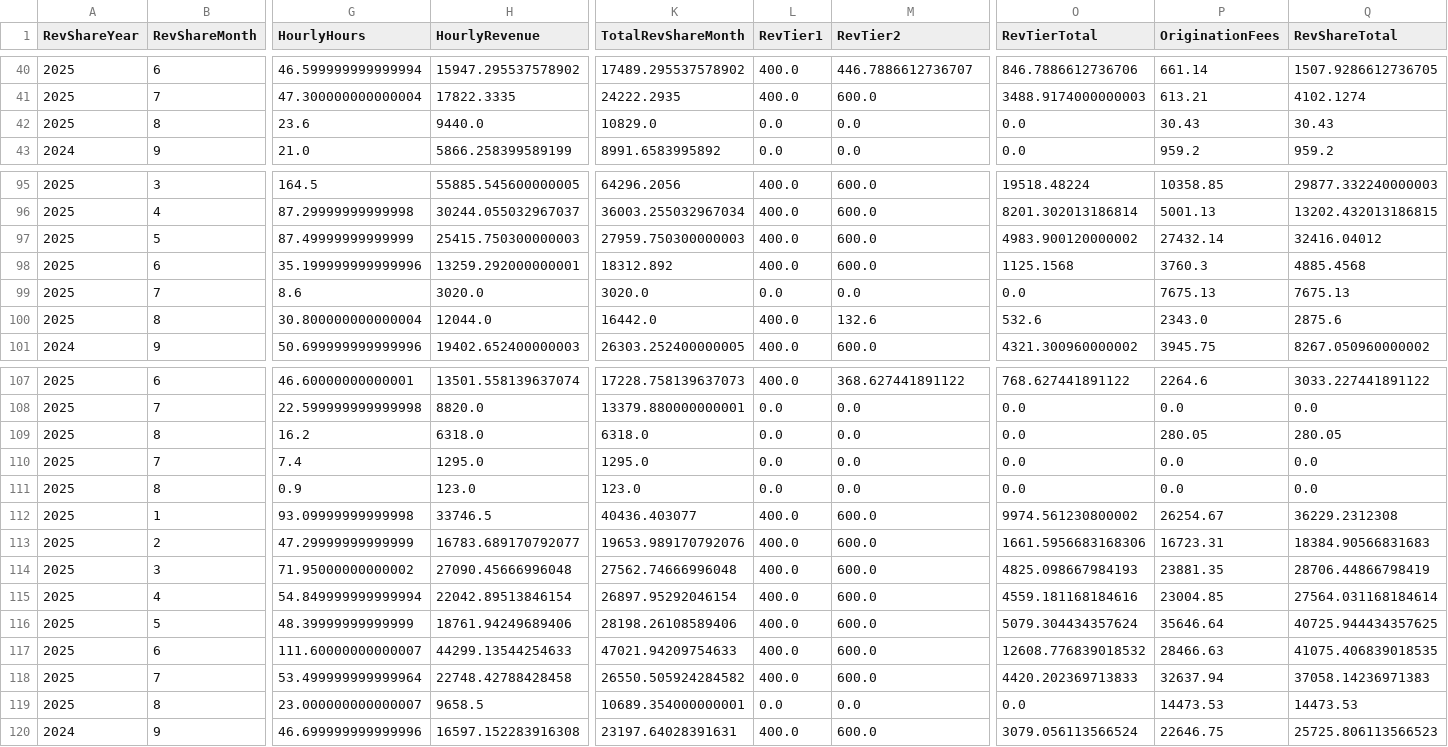
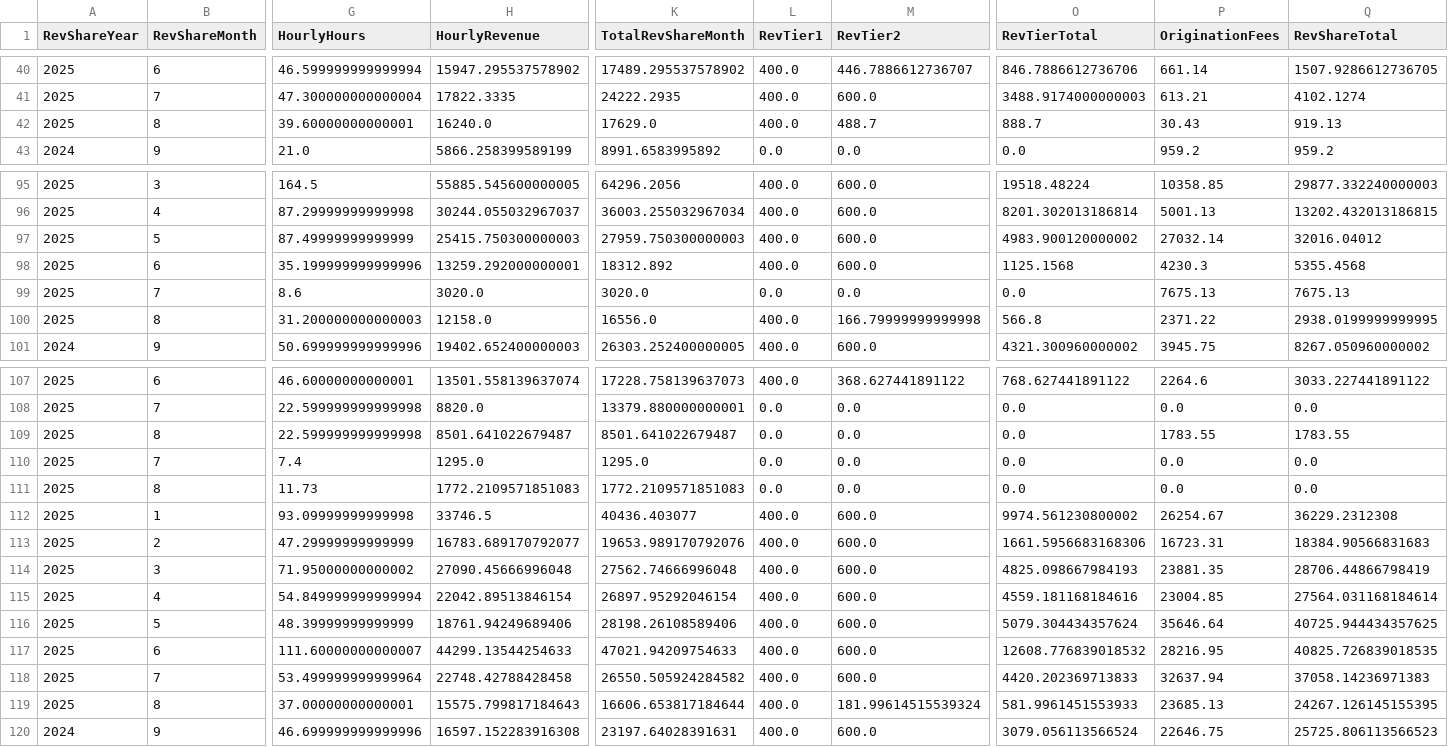
Before and after one commit to dhernandez-coding/gdp-dashboard, a CSV file: data/RevShareNewLogic.csv, drawn as a sheet; only a part is shown, gaps mark what is left out; the diff covers the shown part only; the diff names each change by its address in the sheet, - before the commit and + after, or states it on an @@ line.

```diff
--- a/data/RevShareNewLogic.csv
+++ b/data/RevShareNewLogic.csv
-G42 (HourlyHours): 23.6
+G42 (HourlyHours): 39.60000000000001
-H42 (HourlyRevenue): 9440.0
+H42 (HourlyRevenue): 16240.0
-K42 (TotalRevShareMonth): 10829.0
+K42 (TotalRevShareMonth): 17629.0
-L42 (RevTier1): 0.0
+L42 (RevTier1): 400.0
-M42 (RevTier2): 0.0
+M42 (RevTier2): 488.7
-O42 (RevTierTotal): 0.0
+O42 (RevTierTotal): 888.7
-Q42 (RevShareTotal): 30.43
+Q42 (RevShareTotal): 919.13
-P97 (OriginationFees): 27432.14
+P97 (OriginationFees): 27032.14
-Q97 (RevShareTotal): 32416.04012
+Q97 (RevShareTotal): 32016.04012
-P98 (OriginationFees): 3760.3
+P98 (OriginationFees): 4230.3
-Q98 (RevShareTotal): 4885.4568
+Q98 (RevShareTotal): 5355.4568
-G100 (HourlyHours): 30.800000000000004
+G100 (HourlyHours): 31.200000000000003
-H100 (HourlyRevenue): 12044.0
+H100 (HourlyRevenue): 12158.0
-K100 (TotalRevShareMonth): 16442.0
+K100 (TotalRevShareMonth): 16556.0
-M100 (RevTier2): 132.6
+M100 (RevTier2): 166.79999999999998
-O100 (RevTierTotal): 532.6
+O100 (RevTierTotal): 566.8
-P100 (OriginationFees): 2343.0
+P100 (OriginationFees): 2371.22
-Q100 (RevShareTotal): 2875.6
+Q100 (RevShareTotal): 2938.0199999999995
-G109 (HourlyHours): 16.2
+G109 (HourlyHours): 22.599999999999998
-H109 (HourlyRevenue): 6318.0
+H109 (HourlyRevenue): 8501.641022679487
-K109 (TotalRevShareMonth): 6318.0
+K109 (TotalRevShareMonth): 8501.641022679487
-P109 (OriginationFees): 280.05
+P109 (OriginationFees): 1783.55
-Q109 (RevShareTotal): 280.05
+Q109 (RevShareTotal): 1783.55
-G111 (HourlyHours): 0.9
+G111 (HourlyHours): 11.73
-H111 (HourlyRevenue): 123.0
+H111 (HourlyRevenue): 1772.2109571851083
-K111 (TotalRevShareMonth): 123.0
+K111 (TotalRevShareMonth): 1772.2109571851083
-P117 (OriginationFees): 28466.63
+P117 (OriginationFees): 28216.95
-Q117 (RevShareTotal): 41075.406839018535
+Q117 (RevShareTotal): 40825.726839018535
-G119 (HourlyHours): 23.000000000000007
+G119 (HourlyHours): 37.00000000000001
-H119 (HourlyRevenue): 9658.5
+H119 (HourlyRevenue): 15575.799817184643
-K119 (TotalRevShareMonth): 10689.354000000001
+K119 (TotalRevShareMonth): 16606.653817184644
-L119 (RevTier1): 0.0
+L119 (RevTier1): 400.0
-M119 (RevTier2): 0.0
+M119 (RevTier2): 181.99614515539324
-O119 (RevTierTotal): 0.0
+O119 (RevTierTotal): 581.9961451553933
-P119 (OriginationFees): 14473.53
+P119 (OriginationFees): 23685.13
-Q119 (RevShareTotal): 14473.53
+Q119 (RevShareTotal): 24267.126145155395
```
Also changed, not shown: 22 edited cells elsewhere in this file, data/vMatters.csv, data/vwTimeEntriesType1.csv, 4 other files.
